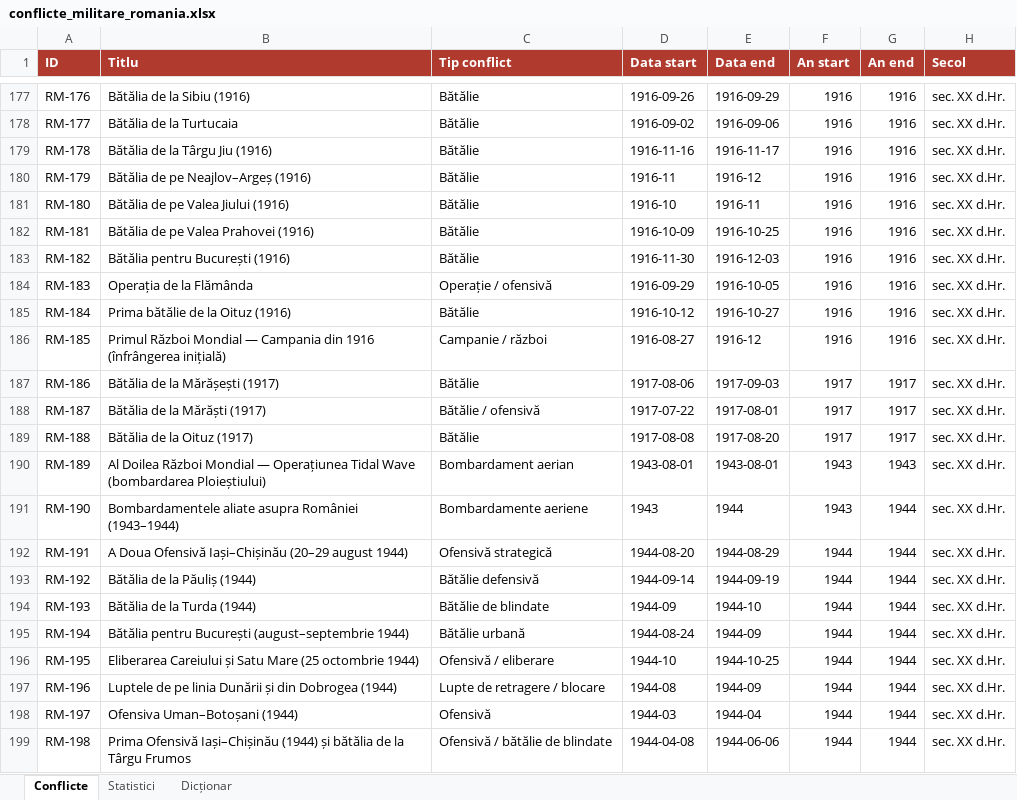
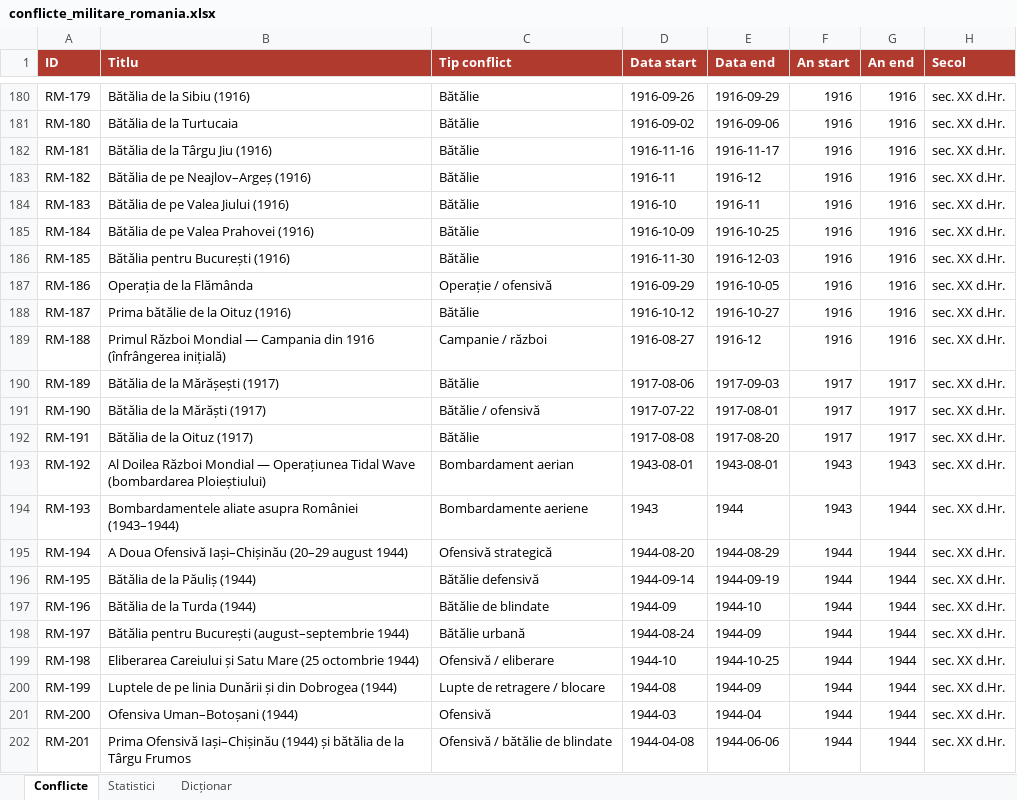
Before and after one commit to andrei-roba29/DetectLab_web_deploy, an Excel workbook: data/conflicte_militare/conflicte_militare_romania.xlsx, sheet Conflicte, drawn as a sheet; only a part is shown, gaps mark what is left out; values as stored, in another font and other column widths than the file's, no borders; addresses are those after the commit; the diff covers the shown part only; the diff names each change by its address in the sheet, - before the commit and + after, or states it on an @@ line.

```diff
--- a/data/conflicte_militare/conflicte_militare_romania.xlsx (sheet Conflicte)
+++ b/data/conflicte_militare/conflicte_militare_romania.xlsx (sheet Conflicte)
-A180 (ID): RM-176
+A180 (ID): RM-179
-A181 (ID): RM-177
+A181 (ID): RM-180
-A182 (ID): RM-178
+A182 (ID): RM-181
-A183 (ID): RM-179
+A183 (ID): RM-182
-A184 (ID): RM-180
+A184 (ID): RM-183
-A185 (ID): RM-181
+A185 (ID): RM-184
-A186 (ID): RM-182
+A186 (ID): RM-185
-A187 (ID): RM-183
+A187 (ID): RM-186
-A188 (ID): RM-184
+A188 (ID): RM-187
-A189 (ID): RM-185
+A189 (ID): RM-188
-A190 (ID): RM-186
+A190 (ID): RM-189
-A191 (ID): RM-187
+A191 (ID): RM-190
-A192 (ID): RM-188
+A192 (ID): RM-191
-A193 (ID): RM-189
+A193 (ID): RM-192
-A194 (ID): RM-190
+A194 (ID): RM-193
-A195 (ID): RM-191
+A195 (ID): RM-194
-A196 (ID): RM-192
+A196 (ID): RM-195
-A197 (ID): RM-193
+A197 (ID): RM-196
-A198 (ID): RM-194
+A198 (ID): RM-197
-A199 (ID): RM-195
+A199 (ID): RM-198
-A200 (ID): RM-196
+A200 (ID): RM-199
-A201 (ID): RM-197
+A201 (ID): RM-200
-A202 (ID): RM-198
+A202 (ID): RM-201
```
Also changed, not shown: 3 added rows and 24 edited cells elsewhere in this sheet, sheet Statistici, 7 other files.
